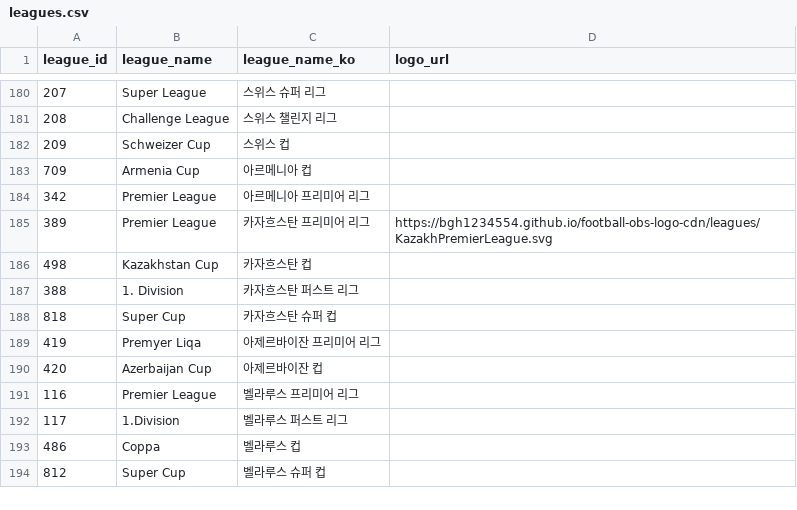
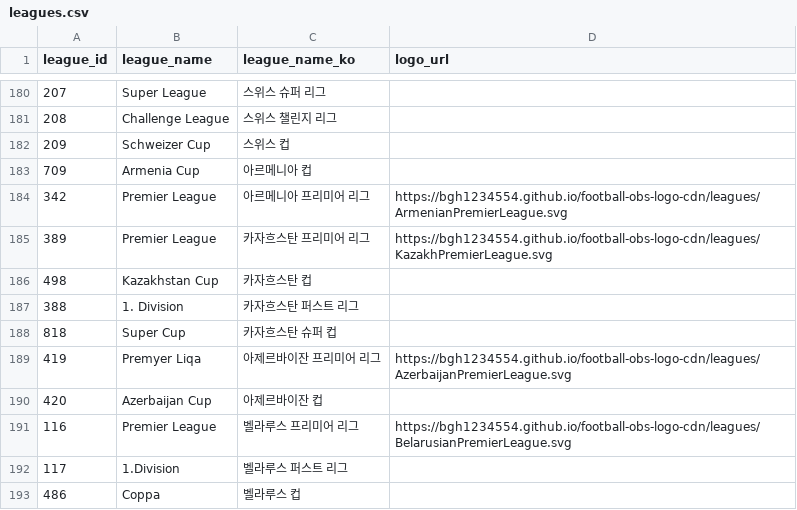
Before and after one commit to bgh1234554/football-obs-backend, a CSV file: src/main/resources/data/leagues.csv, drawn as a sheet; only a part is shown, gaps mark what is left out; the shorter side is filled out with more unchanged rows.

Commit message:
20261019 add: 리그 로고 추가

```diff
--- a/src/main/resources/data/leagues.csv
+++ b/src/main/resources/data/leagues.csv
@@ -183,3 +183,3 @@ league_id, league_name, league_name_ko, logo_url
 709, Armenia Cup, 아르메니아 컵
-342, Premier League, 아르메니아 프리미어 리그
+342, Premier League, 아르메니아 프리미어 리그,https://bgh1234554.github.io/football-obs-logo-cdn/leagues/ArmenianPremierLeague.svg
 389, Premier League, 카자흐스탄 프리미어 리그,https://bgh1234554.github.io/football-obs-logo-cdn/leagues/KazakhPremierLeague.svg
@@ -188,5 +188,5 @@ league_id, league_name, league_name_ko, logo_url
 818, Super Cup, 카자흐스탄 슈퍼 컵
-419, Premyer Liqa, 아제르바이잔 프리미어 리그
+419, Premyer Liqa, 아제르바이잔 프리미어 리그,https://bgh1234554.github.io/football-obs-logo-cdn/leagues/AzerbaijanPremierLeague.svg
 420, Azerbaijan Cup, 아제르바이잔 컵
-116, Premier League, 벨라루스 프리미어 리그
+116, Premier League, 벨라루스 프리미어 리그,https://bgh1234554.github.io/football-obs-logo-cdn/leagues/BelarusianPremierLeague.svg
 117, 1.Division, 벨라루스 퍼스트 리그
```
